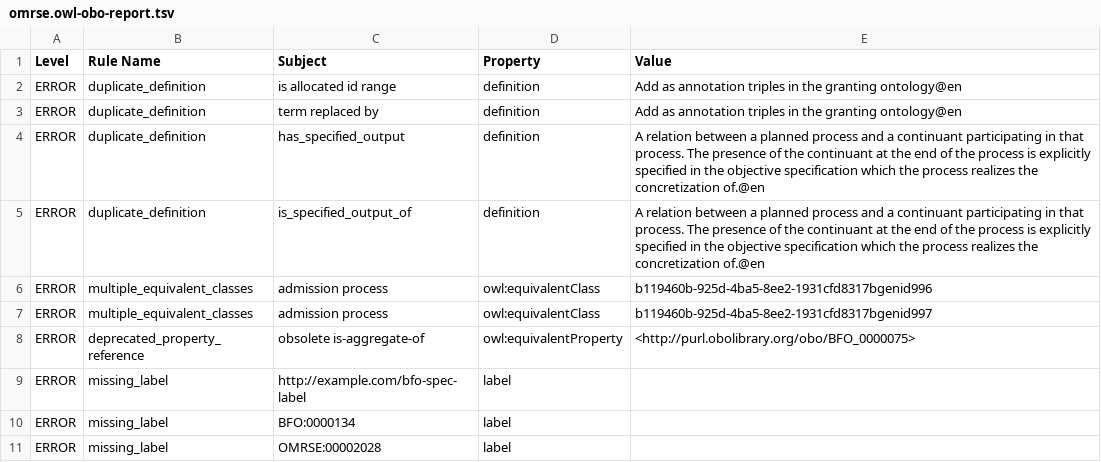
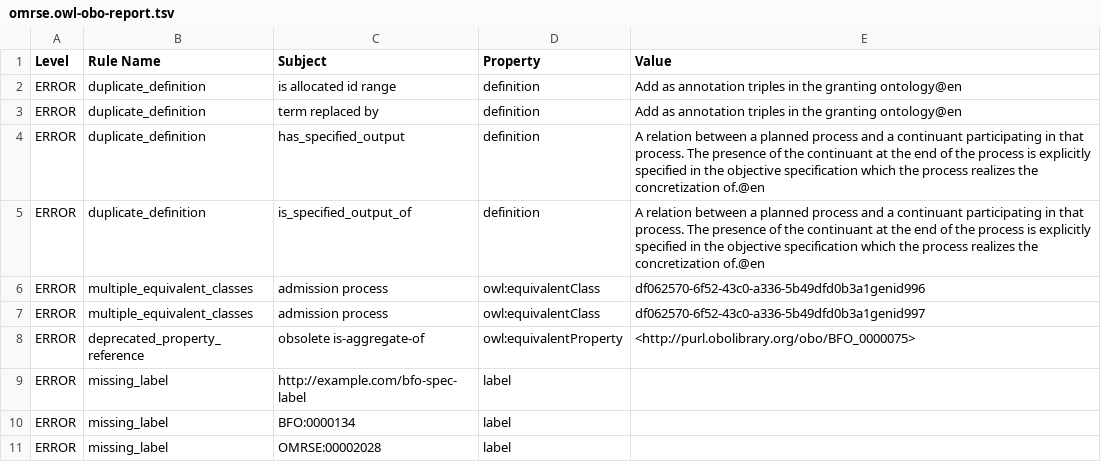
Before and after one commit to matentzn/omrse-odk, a TSV file: src/ontology/reports/omrse.owl-obo-report.tsv, drawn as a sheet; only a part is shown.

```diff
--- a/src/ontology/reports/omrse.owl-obo-report.tsv
+++ b/src/ontology/reports/omrse.owl-obo-report.tsv
@@ -5,4 +5,4 @@ ERROR	duplicate_definition	has_specified_output	definition	A relation between a
 ERROR	duplicate_definition	is_specified_output_of	definition	A relation between a planned process and a continuant participating in that process. The presence of the continuant at the end of the process is explicitly specified in the objective specification which the process realizes the concretization of.@en
-ERROR	multiple_equivalent_classes	admission process	owl:equivalentClass	b119460b-925d-4ba5-8ee2-1931cfd8317bgenid996
-ERROR	multiple_equivalent_classes	admission process	owl:equivalentClass	b119460b-925d-4ba5-8ee2-1931cfd8317bgenid997
+ERROR	multiple_equivalent_classes	admission process	owl:equivalentClass	df062570-6f52-43c0-a336-5b49dfd0b3a1genid996
+ERROR	multiple_equivalent_classes	admission process	owl:equivalentClass	df062570-6f52-43c0-a336-5b49dfd0b3a1genid997
 ERROR	deprecated_property_reference	obsolete is-aggregate-of	owl:equivalentProperty	<http://purl.obolibrary.org/obo/BFO_0000075>
```
Also changed, not shown: 7 other files.
